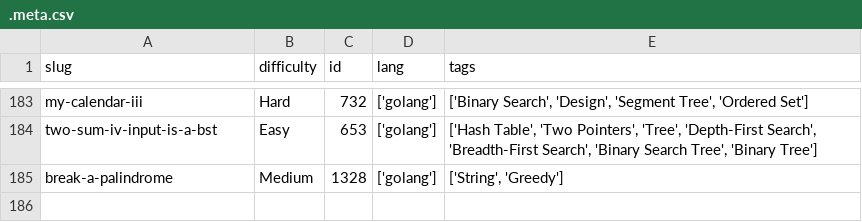
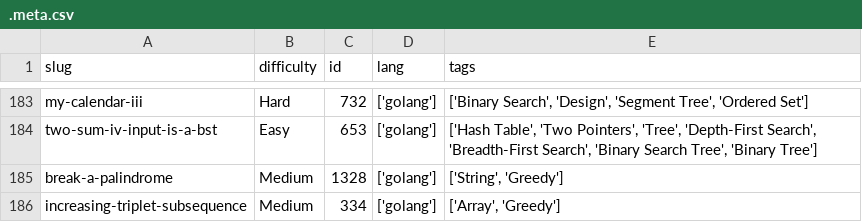
Before and after one commit to dimaglushkov/solutions, a CSV file: leetcode/.meta.csv, drawn as a sheet; only a part is shown, gaps mark what is left out.

```diff
--- a/leetcode/.meta.csv
+++ b/leetcode/.meta.csv
@@ -185 +185,2 @@ two-sum-iv-input-is-a-bst,Easy,653,['golang'],"['Hash Table', 'Two Pointers', 'T
 break-a-palindrome,Medium,1328,['golang'],"['String', 'Greedy']"
+increasing-triplet-subsequence,Medium,334,['golang'],"['Array', 'Greedy']"
```
Also changed, not shown: 5 other files.
